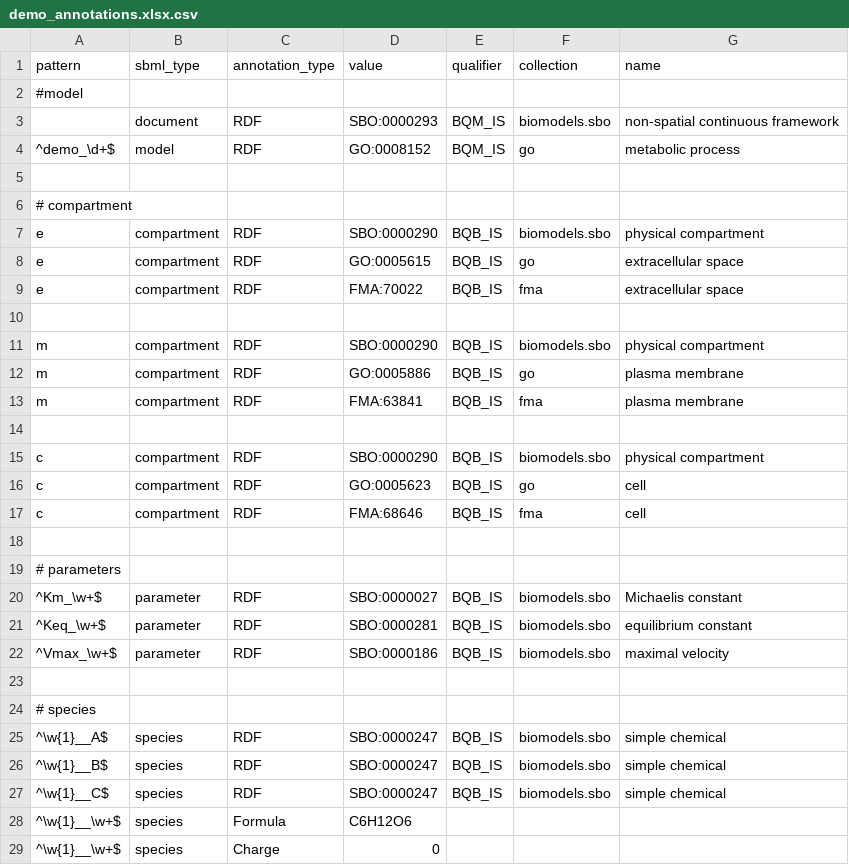
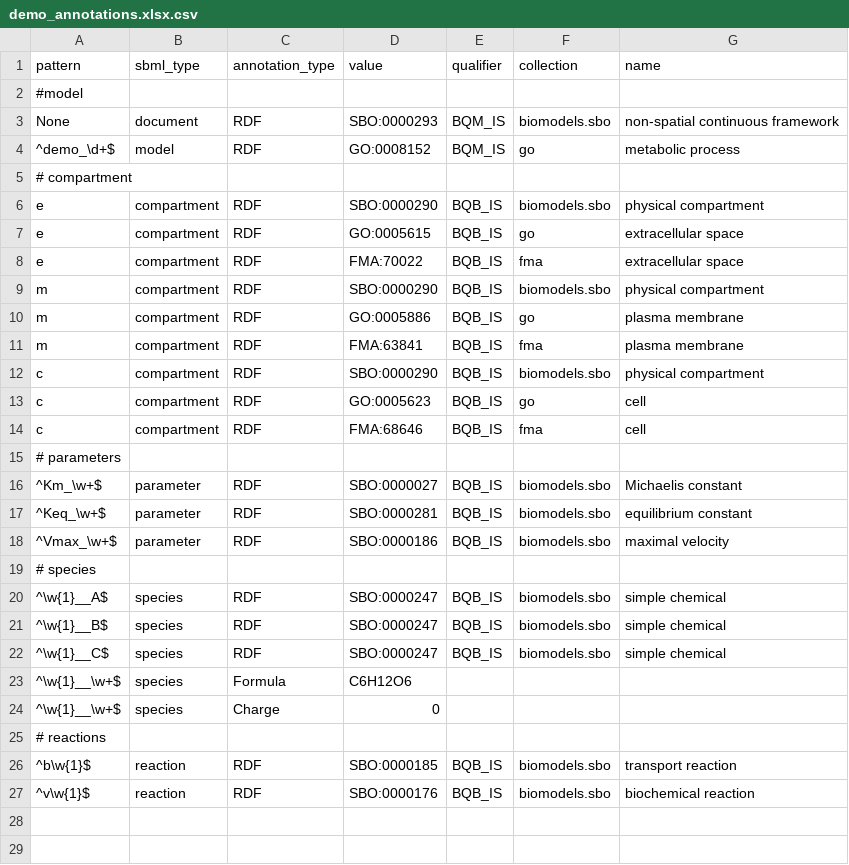
Before and after one commit to matthiaskoenig/sbmlutils, a CSV file: sbmlutils/examples/models/demo/demo_annotations.xlsx.csv, drawn as a sheet; only a part is shown; the shorter side is filled out with more unchanged rows.

Commit message:
demo model created

```diff
--- a/sbmlutils/examples/models/demo/demo_annotations.xlsx.csv
+++ b/sbmlutils/examples/models/demo/demo_annotations.xlsx.csv
@@ -2,5 +2,4 @@ pattern	sbml_type	annotation_type	value	qualifier	collection	name
 #model
-	document	RDF	SBO:0000293	BQM_IS	biomodels.sbo	non-spatial continuous framework
+None	document	RDF	SBO:0000293	BQM_IS	biomodels.sbo	non-spatial continuous framework
 ^demo_\d+$	model	RDF	GO:0008152	BQM_IS	go	metabolic process
-
 # compartment
@@ -9,3 +8,2 @@ e	compartment	RDF	GO:0005615	BQB_IS	go	extracellular space
 e	compartment	RDF	FMA:70022	BQB_IS	fma	extracellular space
-
 m	compartment	RDF	SBO:0000290	BQB_IS	biomodels.sbo	physical compartment
@@ -13,3 +11,2 @@ m	compartment	RDF	GO:0005886	BQB_IS	go	plasma membrane
 m	compartment	RDF	FMA:63841	BQB_IS	fma	plasma membrane
-
 c	compartment	RDF	SBO:0000290	BQB_IS	biomodels.sbo	physical compartment
@@ -17,3 +14,2 @@ c	compartment	RDF	GO:0005623	BQB_IS	go	cell
 c	compartment	RDF	FMA:68646	BQB_IS	fma	cell
-
 # parameters
@@ -22,3 +18,2 @@ c	compartment	RDF	FMA:68646	BQB_IS	fma	cell
 ^Vmax_\w+$	parameter	RDF	SBO:0000186	BQB_IS	biomodels.sbo	maximal velocity
-
 # species
```
Also changed, not shown: 8 other files.
